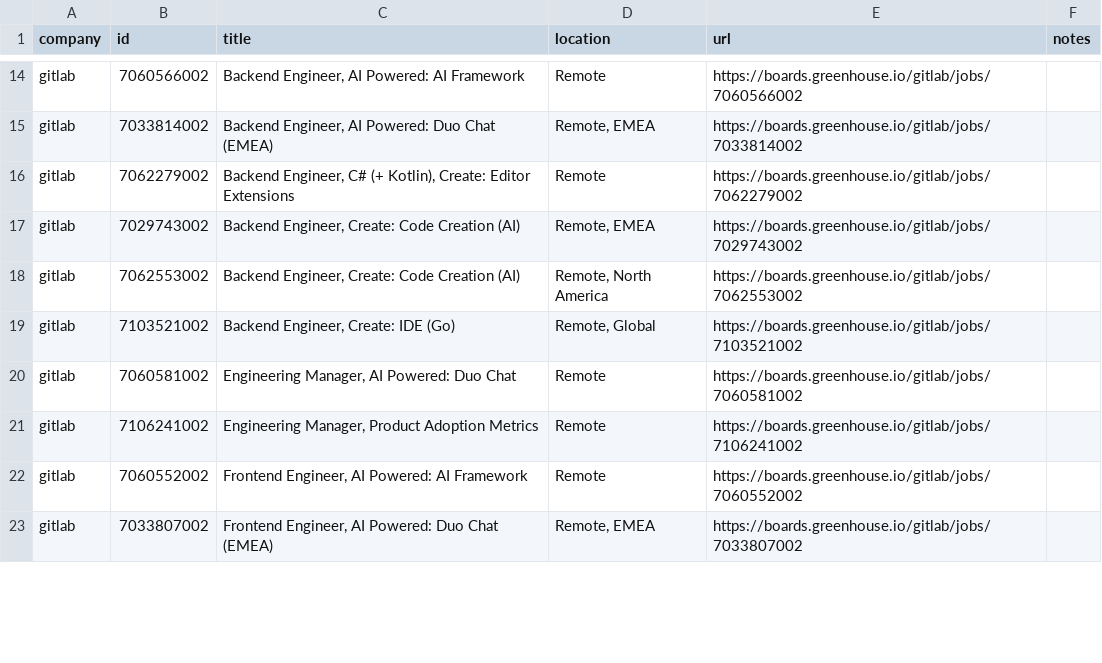
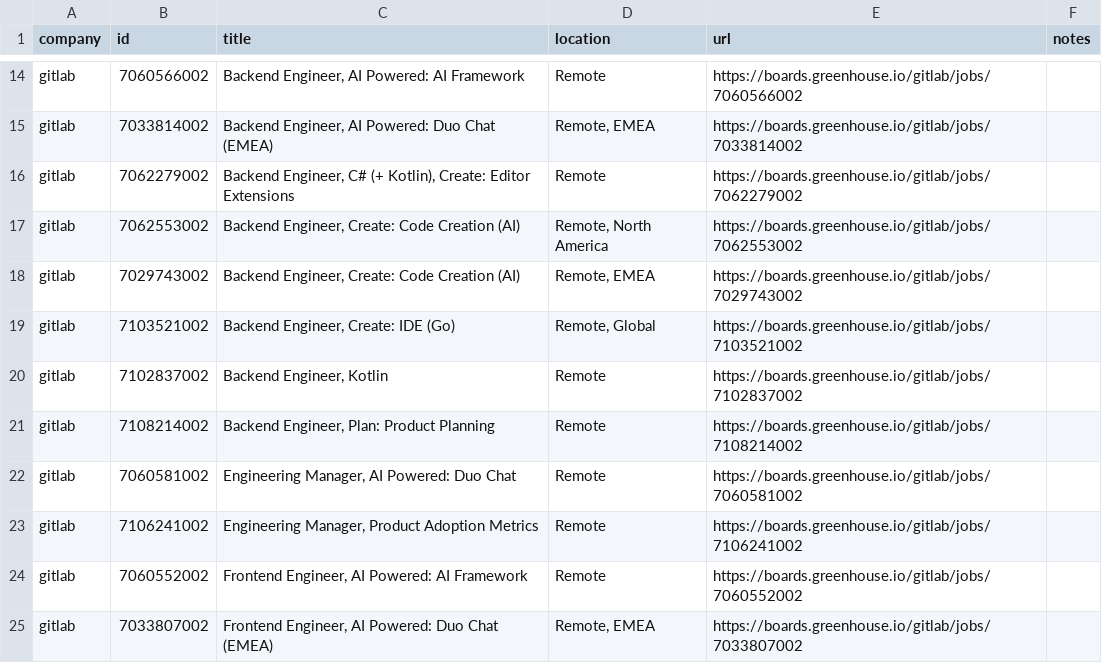
Before and after one commit to mrwinton/flat_jobs, a CSV file: data/gold/flat_jobs.csv, drawn as a sheet; only a part is shown, gaps mark what is left out; the diff covers the shown part only.

```diff
--- a/data/gold/flat_jobs.csv
+++ b/data/gold/flat_jobs.csv
@@ -16,5 +16,7 @@ gitlab,7033814002,"Backend Engineer, AI Powered: Duo Chat (EMEA)","Remote, EMEA"
 gitlab,7062279002,"Backend Engineer, C# (+ Kotlin), Create: Editor Extensions",Remote,https://boards.greenhouse.io/gitlab/jobs/7062279002,""
+gitlab,7062553002,"Backend Engineer, Create: Code Creation (AI)","Remote, North America",https://boards.greenhouse.io/gitlab/jobs/7062553002,""
 gitlab,7029743002,"Backend Engineer, Create: Code Creation (AI)","Remote, EMEA",https://boards.greenhouse.io/gitlab/jobs/7029743002,""
-gitlab,7062553002,"Backend Engineer, Create: Code Creation (AI)","Remote, North America",https://boards.greenhouse.io/gitlab/jobs/7062553002,""
 gitlab,7103521002,"Backend Engineer, Create: IDE (Go)","Remote, Global",https://boards.greenhouse.io/gitlab/jobs/7103521002,""
+gitlab,7102837002,"Backend Engineer, Kotlin",Remote,https://boards.greenhouse.io/gitlab/jobs/7102837002,""
+gitlab,7108214002,"Backend Engineer, Plan: Product Planning",Remote,https://boards.greenhouse.io/gitlab/jobs/7108214002,""
 gitlab,7060581002,"Engineering Manager, AI Powered: Duo Chat",Remote,https://boards.greenhouse.io/gitlab/jobs/7060581002,""
```
Also changed, not shown: 2 added rows and 2 removed rows elsewhere in this file, data/silver/github.csv, data/silver/gitlab.csv, 2 other files.
